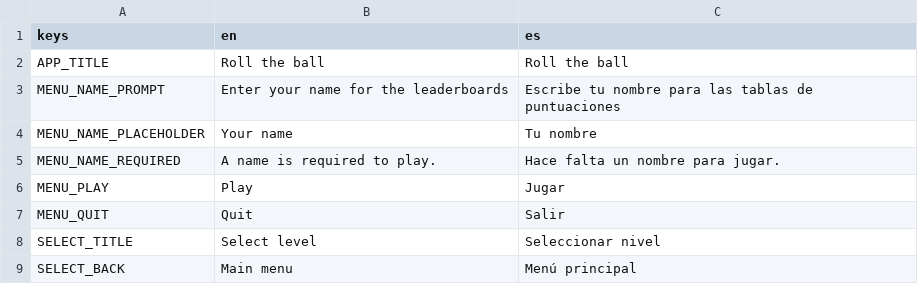
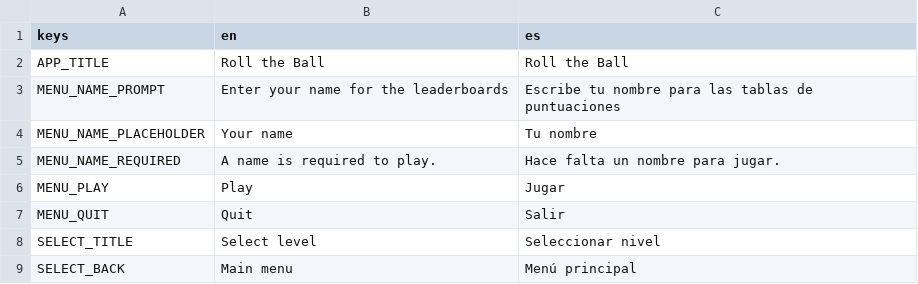
Before and after one commit to Elysaveth/roll-the-ball, a CSV file: assets/locale/strings.csv, drawn as a sheet; only a part is shown.

```diff
--- a/assets/locale/strings.csv
+++ b/assets/locale/strings.csv
@@ -1,3 +1,3 @@
 keys,en,es
-APP_TITLE,Roll the ball,Roll the ball
+APP_TITLE,Roll the Ball,Roll the Ball
 MENU_NAME_PROMPT,Enter your name for the leaderboards,Escribe tu nombre para las tablas de puntuaciones
```
Also changed, not shown: 33 other files.
